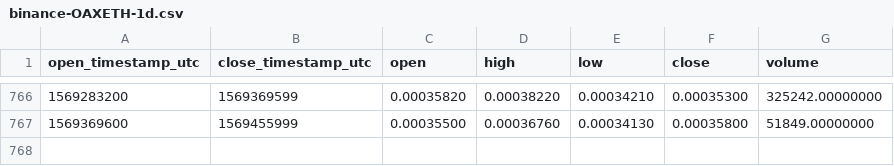
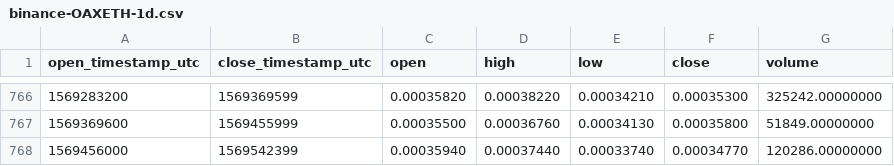
Before and after one commit to cryptobigbro/binance-OAXETH, a CSV file: binance-OAXETH-1d.csv, drawn as a sheet; only a part is shown, gaps mark what is left out.

Commit message:
Update OHLCV data.

```diff
--- a/binance-OAXETH-1d.csv
+++ b/binance-OAXETH-1d.csv
@@ -767 +767,2 @@ open_timestamp_utc,close_timestamp_utc,open,high,low,close,volume
 1569369600,1569455999,0.00035500,0.00036760,0.00034130,0.00035800,51849.00000000
+1569456000,1569542399,0.00035940,0.00037440,0.00033740,0.00034770,120286.00000000
```
Also changed, not shown: 1 other file.
